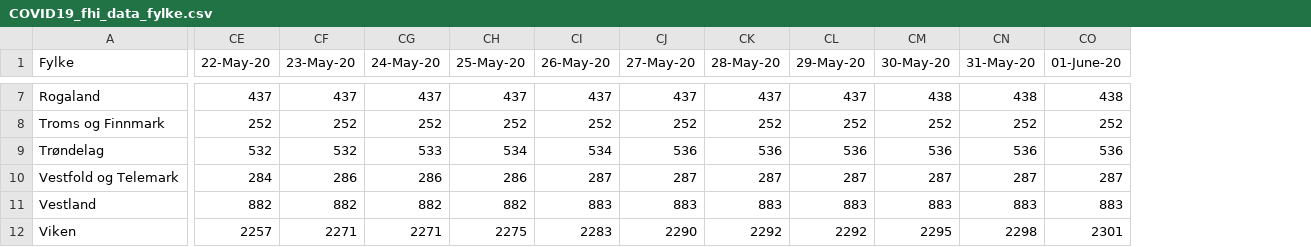
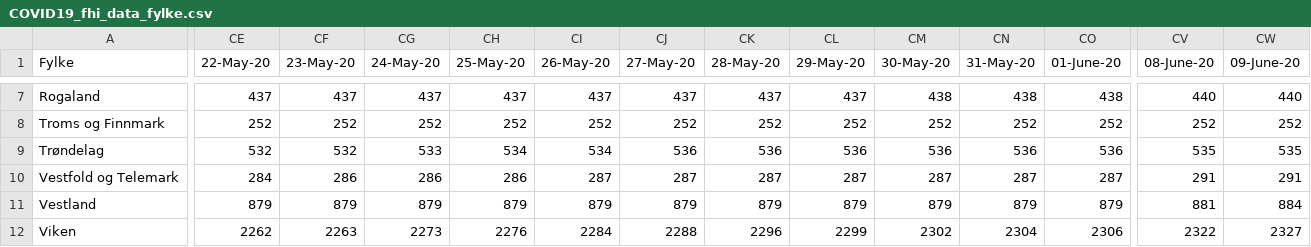
Before and after one commit to NRVA/COVID19_Norge, a CSV file: COVID19_fhi_data_fylke.csv, drawn as a sheet; only a part is shown, gaps mark what is left out; the diff covers the shown part only; the diff names each change by its address in the sheet, - before the commit and + after, or states it on an @@ line.

```diff
--- a/COVID19_fhi_data_fylke.csv
+++ b/COVID19_fhi_data_fylke.csv
+column CV (08-June-20), rows 7-12: 440 | 252 | 535 | 291 | 881 | 2322
+column CW (09-June-20), rows 7-12: 440 | 252 | 535 | 291 | 884 | 2327
-CE11 (22-May-20): 882
+CE11 (22-May-20): 879
-CF11 (23-May-20): 882
+CF11 (23-May-20): 879
-CG11 (24-May-20): 882
+CG11 (24-May-20): 879
-CH11 (25-May-20): 882
+CH11 (25-May-20): 879
-CI11 (26-May-20): 883
+CI11 (26-May-20): 879
-CJ11 (27-May-20): 883
+CJ11 (27-May-20): 879
-CK11 (28-May-20): 883
+CK11 (28-May-20): 879
-CL11 (29-May-20): 883
+CL11 (29-May-20): 879
-CM11 (30-May-20): 883
+CM11 (30-May-20): 879
-CN11 (31-May-20): 883
+CN11 (31-May-20): 879
-CO11 (01-June-20): 883
+CO11 (01-June-20): 879
-CE12 (22-May-20): 2257
+CE12 (22-May-20): 2262
-CF12 (23-May-20): 2271
+CF12 (23-May-20): 2263
-CG12 (24-May-20): 2271
+CG12 (24-May-20): 2273
-CH12 (25-May-20): 2275
+CH12 (25-May-20): 2276
-CI12 (26-May-20): 2283
+CI12 (26-May-20): 2284
-CJ12 (27-May-20): 2290
+CJ12 (27-May-20): 2288
-CK12 (28-May-20): 2292
+CK12 (28-May-20): 2296
-CL12 (29-May-20): 2292
+CL12 (29-May-20): 2299
-CM12 (30-May-20): 2295
+CM12 (30-May-20): 2302
-CN12 (31-May-20): 2298
+CN12 (31-May-20): 2304
-CO12 (01-June-20): 2301
+CO12 (01-June-20): 2306
```
Also changed, not shown: 67 edited cells elsewhere in this file, 1 other file.
